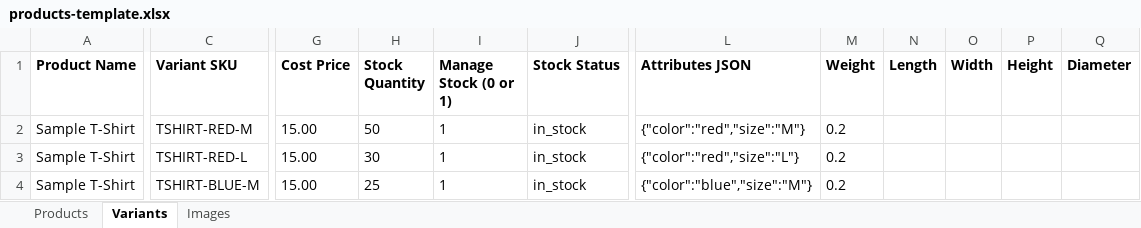
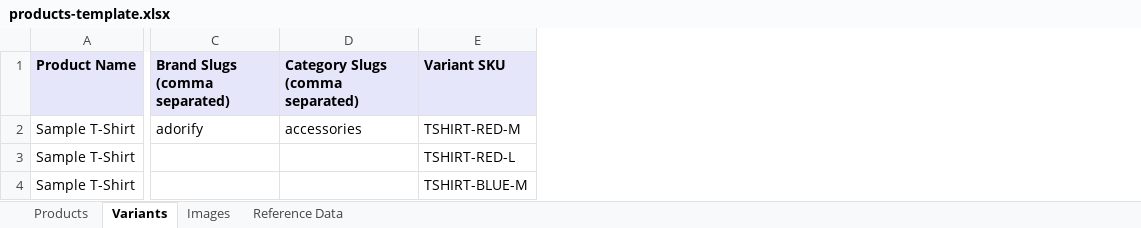
Before and after one commit to gouravsainiclikzop/lomoofy, an Excel workbook: public/import-templates/products-template.xlsx, sheet Variants, drawn as a sheet; only a part is shown, gaps mark what is left out; values as stored, in another font and other column widths than the file's, no borders; removed rows and columns are numbered as before the commit, all else as after; the diff covers the shown part only; the diff names each change by its address in the sheet, - before the commit and + after, or states it on an @@ line.

```diff
--- a/public/import-templates/products-template.xlsx (sheet Variants)
+++ b/public/import-templates/products-template.xlsx (sheet Variants)
+sheet tab: Reference Data
+column C (Brand Slugs (comma separated)), row 2: adorify
+column D (Category Slugs (comma separated)), row 2: accessories
-column G (Cost Price), rows 2-4: all 15.00
-column H (Stock Quantity), rows 2-4: 50 | 30 | 25
-column I (Manage Stock (0 or 1)), rows 2-4: all 1
-column J (Stock Status), rows 2-4: all in_stock
-column L (Attributes JSON), rows 2-4: {"color":"red","size":"M"} | {"color":"red","size":"L"} | {"color":"blue","size":"M"}
-column M (Weight), rows 2-4: all 0.2
-column N (Length), empty
-column O (Width), empty
-column P (Height), empty
-column Q (Diameter), empty
-A1 fill: none
+A1 fill: #E6E6FA
-E1 fill: none
+E1 fill: #E6E6FA
```
Also changed, not shown: 5 added columns, 1 removed column and cell formats elsewhere in this sheet, sheet Products, sheet Images, 21 other files.
